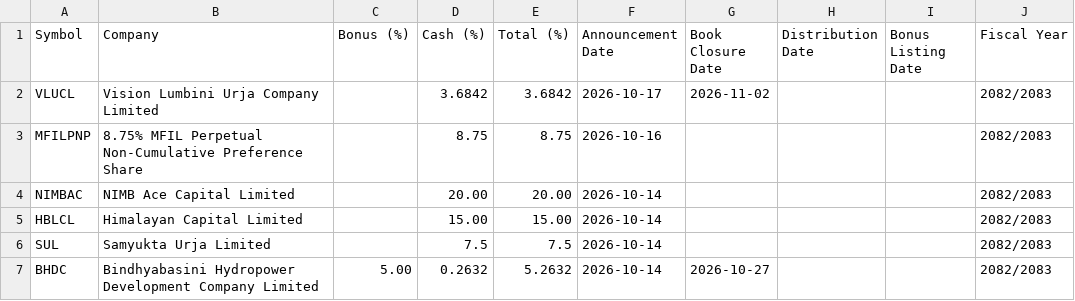
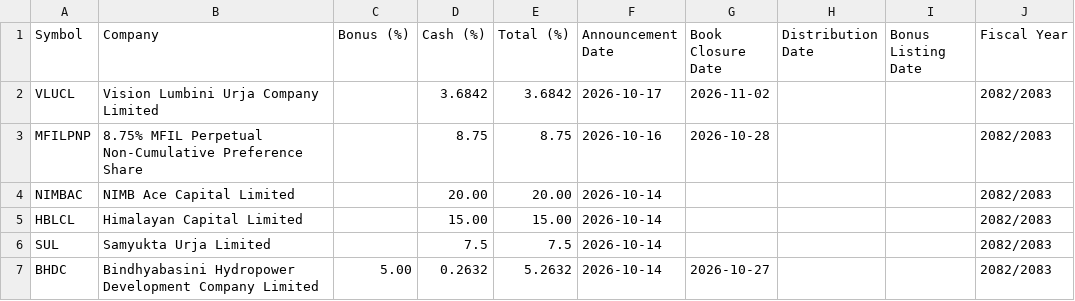
Before and after one commit to bikakhilesh/dividend-history, a CSV file: dividend_history.csv, drawn as a sheet; only a part is shown.

```diff
--- a/dividend_history.csv
+++ b/dividend_history.csv
@@ -2,3 +2,3 @@ Symbol,Company,Bonus (%),Cash (%),Total (%),Announcement Date,Book Closure Date,
 VLUCL,Vision Lumbini Urja Company Limited,,3.6842,3.6842,2026-10-17,2026-11-02,,,2082/2083
-MFILPNP,8.75% MFIL Perpetual Non-Cumulative Preference Share,,8.75,8.75,2026-10-16,,,,2082/2083
+MFILPNP,8.75% MFIL Perpetual Non-Cumulative Preference Share,,8.75,8.75,2026-10-16,2026-10-28,,,2082/2083
 NIMBAC,NIMB Ace Capital Limited,,20.00,20.00,2026-10-14,,,,2082/2083
```
